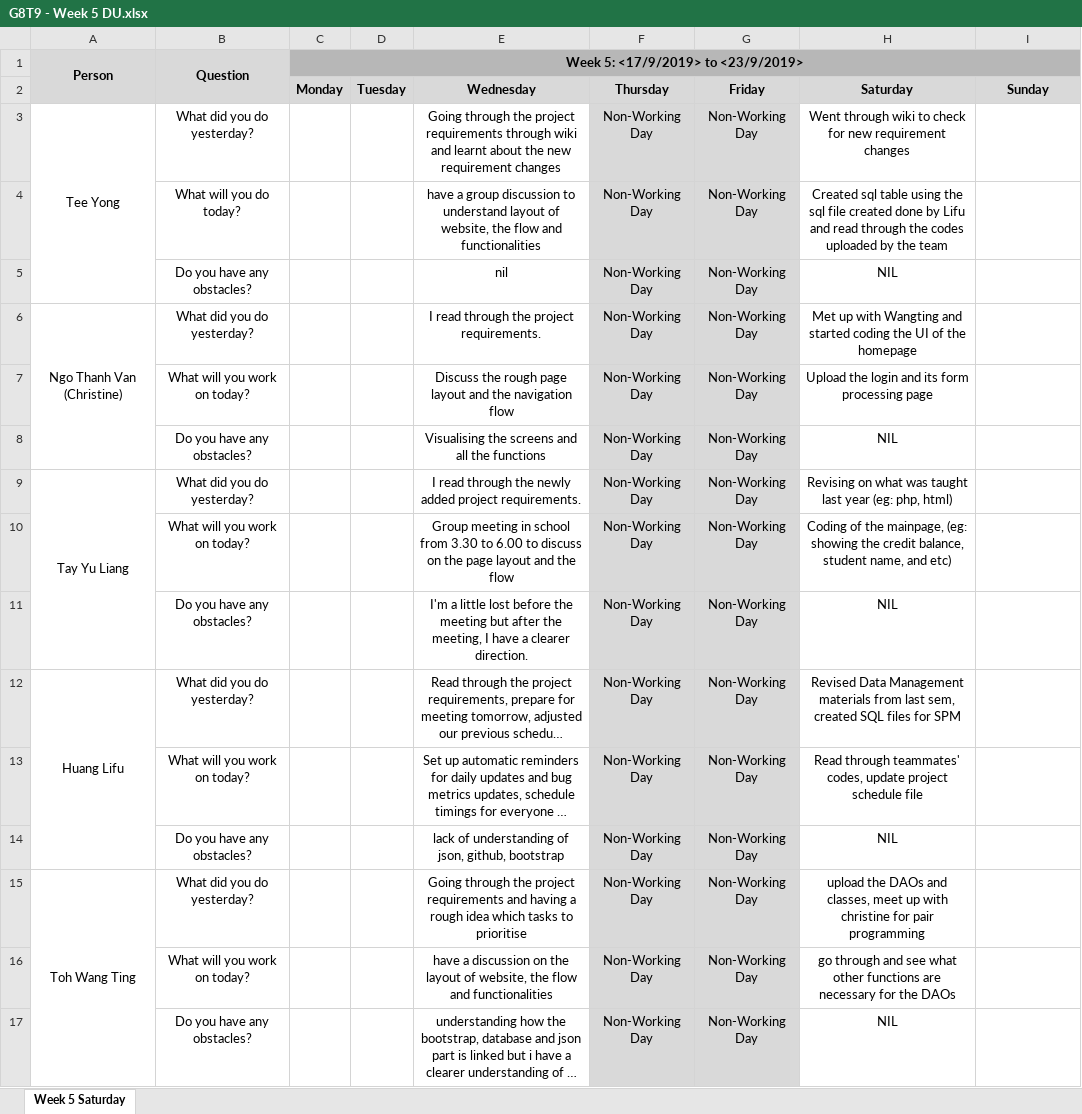
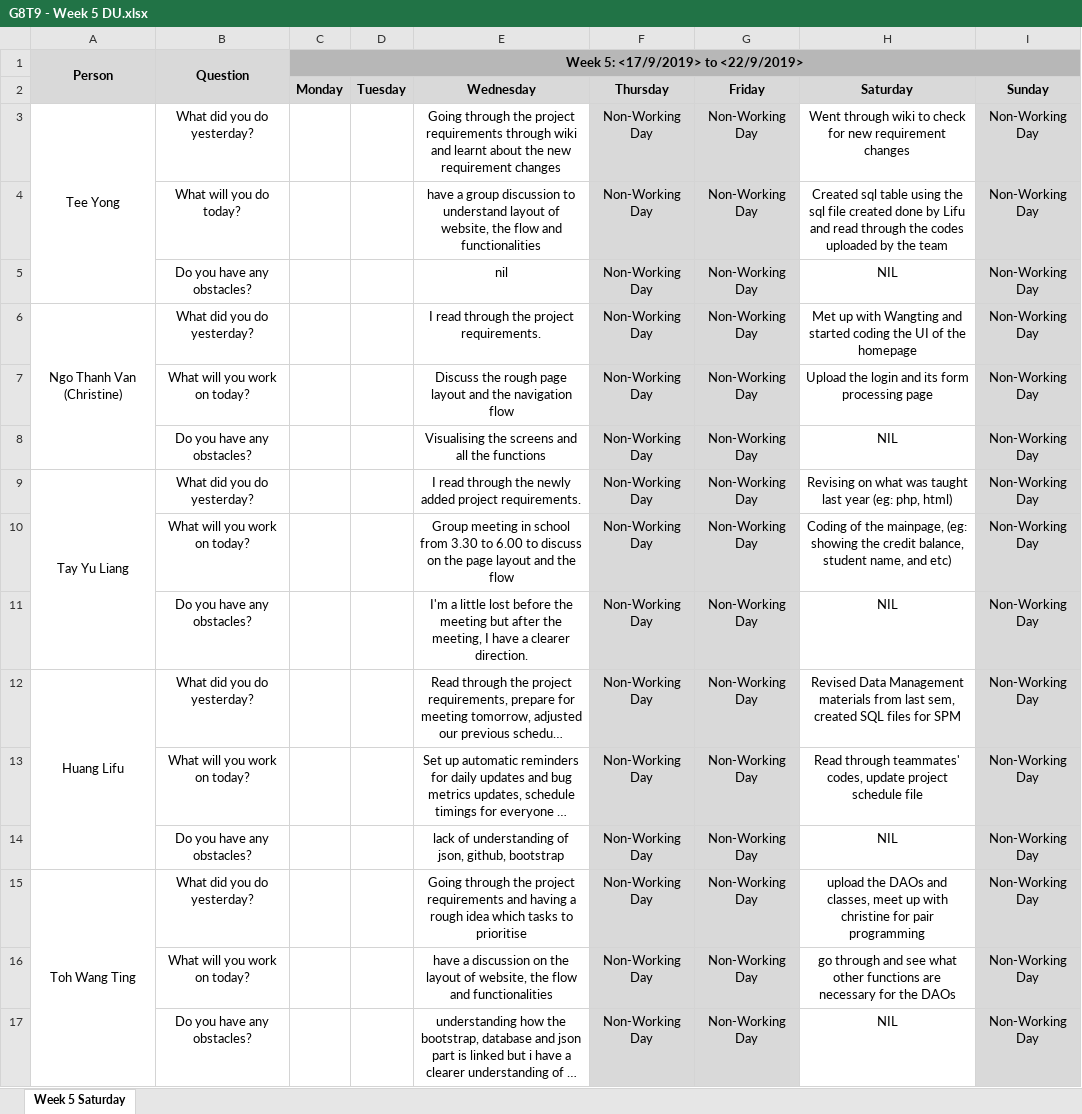
Before and after one commit to lifuhuang97/course-bidding-system, an Excel workbook: documents/G8T9 - Week 5 DU.xlsx, sheet Week 5 Saturday, drawn as a sheet; long unchanged cells end in …; values as stored, in another font and other column widths than the file's, no borders; the diff names each change by its address in the sheet, - before the commit and + after, or states it on an @@ line.

Commit message:
Updated G8T9 Daily Update File

```diff
--- a/documents/G8T9 - Week 5 DU.xlsx (sheet Week 5 Saturday)
+++ b/documents/G8T9 - Week 5 DU.xlsx (sheet Week 5 Saturday)
-C1 (Monday): Week 5: <17/9/2019> to <23/9/2019>
+C1 (Monday): Week 5: <17/9/2019> to <22/9/2019>
-I3:I17 (Sunday): (empty)
+I3:I17 (Sunday): Non-Working Day
-I3:I17 fill: none
+I3:I17 fill: #D9D9D9
```
